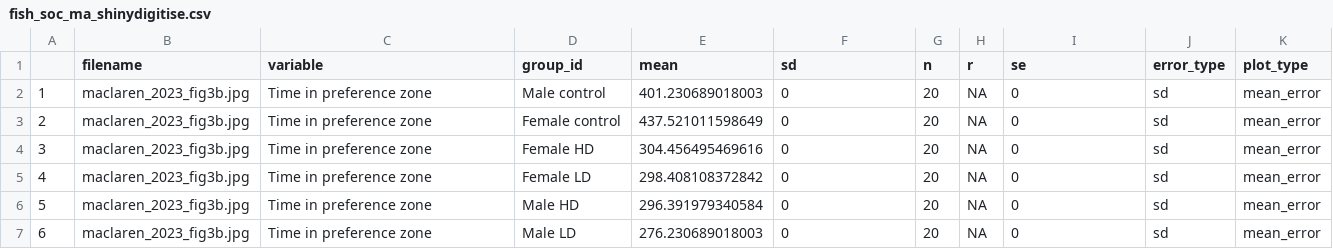
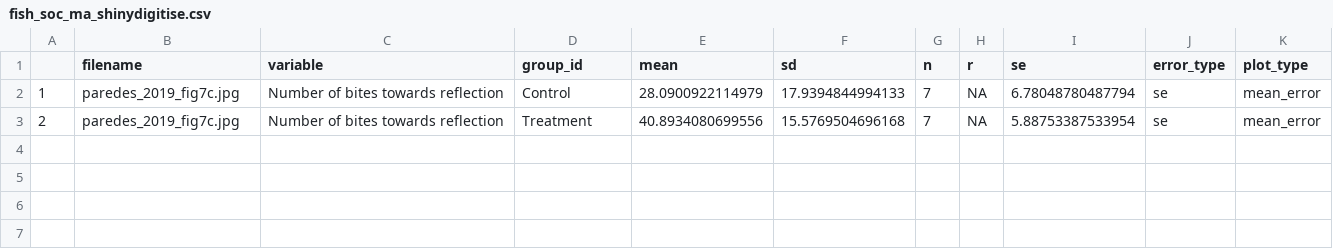
Before and after one commit to KyleMorrison99/fish_conspecific_behaviour_MA, a CSV file: fish_soc_ma_shinydigitise.csv, drawn as a sheet.

```diff
--- a/fish_soc_ma_shinydigitise.csv
+++ b/fish_soc_ma_shinydigitise.csv
@@ -1,7 +1,3 @@
 "","filename","variable","group_id","mean","sd","n","r","se","error_type","plot_type"
-"1","maclaren_2023_fig3b.jpg","Time in preference zone","Male control",401.230689018003,0,20,NA,0,"sd","mean_error"
-"2","maclaren_2023_fig3b.jpg","Time in preference zone","Female control ",437.521011598649,0,20,NA,0,"sd","mean_error"
-"3","maclaren_2023_fig3b.jpg","Time in preference zone","Female HD ",304.456495469616,0,20,NA,0,"sd","mean_error"
-"4","maclaren_2023_fig3b.jpg","Time in preference zone","Female LD ",298.408108372842,0,20,NA,0,"sd","mean_error"
-"5","maclaren_2023_fig3b.jpg","Time in preference zone","Male HD",296.391979340584,0,20,NA,0,"sd","mean_error"
-"6","maclaren_2023_fig3b.jpg","Time in preference zone","Male LD",276.230689018003,0,20,NA,0,"sd","mean_error"
+"1","paredes_2019_fig7c.jpg","Number of bites towards reflection ","Control ",28.0900922114979,17.9394844994133,7,NA,6.78048780487794,"se","mean_error"
+"2","paredes_2019_fig7c.jpg","Number of bites towards reflection ","Treatment ",40.8934080699556,15.5769504696168,7,NA,5.88753387533954,"se","mean_error"
```
Also changed, not shown: 3 other files.
